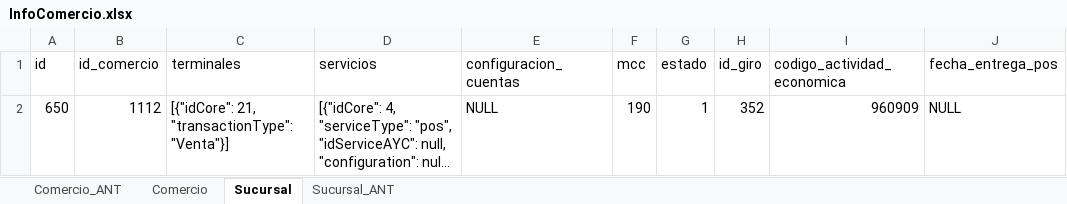
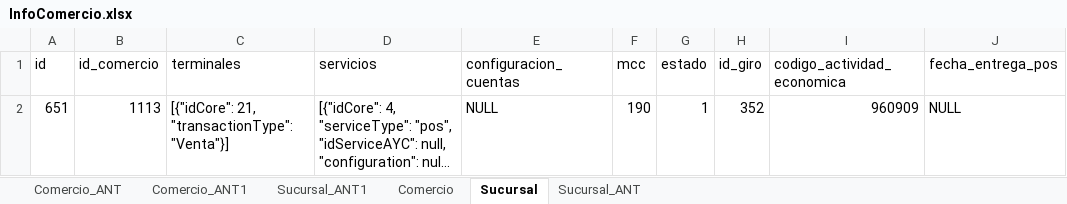
Before and after one commit to agustin-goni-test/volcados, an Excel workbook: InfoComercio.xlsx, sheet Sucursal, drawn as a sheet; long unchanged cells end in …; values as stored, in another font and other column widths than the file's, no borders; the diff names each change by its address in the sheet, - before the commit and + after, or states it on an @@ line.

```diff
--- a/InfoComercio.xlsx (sheet Sucursal)
+++ b/InfoComercio.xlsx (sheet Sucursal)
+sheet tab: Comercio_ANT1
+sheet tab: Sucursal_ANT1
-A2 (id): 650
+A2 (id): 651
-B2 (id_comercio): 1112
+B2 (id_comercio): 1113
```
Also changed, not shown: sheet Comercio, 2 other files.
